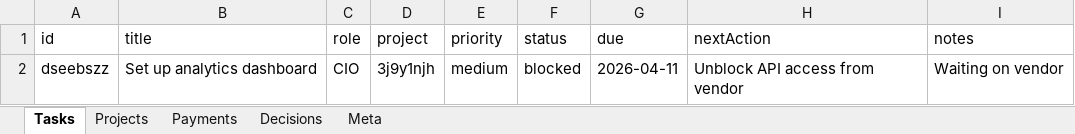
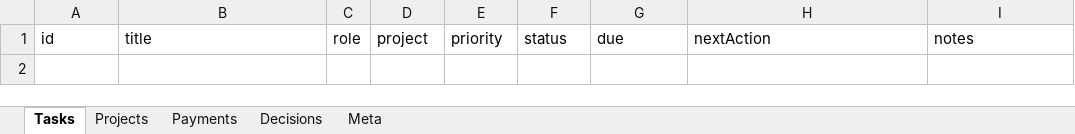
Before and after one commit to kneuralabs/comm, an Excel workbook: data.xlsx, sheet Tasks, drawn as a sheet; values as stored, in another font and other column widths than the file's, no borders; the diff names each change by its address in the sheet, - before the commit and + after, or states it on an @@ line.

Commit message:
Update data — 2026-04-10T17:48:42.399Z

```diff
--- a/data.xlsx (sheet Tasks)
+++ b/data.xlsx (sheet Tasks)
-row 2: dseebszz | Set up analytics dashboard | CIO | 3j9y1njh | medium | blocked | 2026-04-11 | Unblock API access from vendor | Waiting on vendor
```
